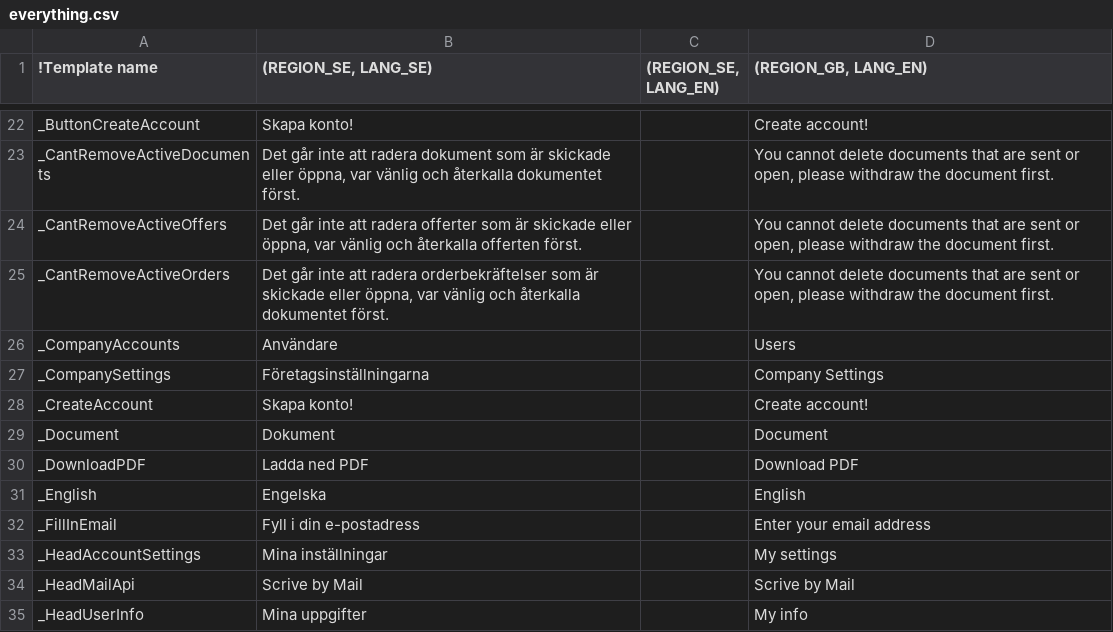
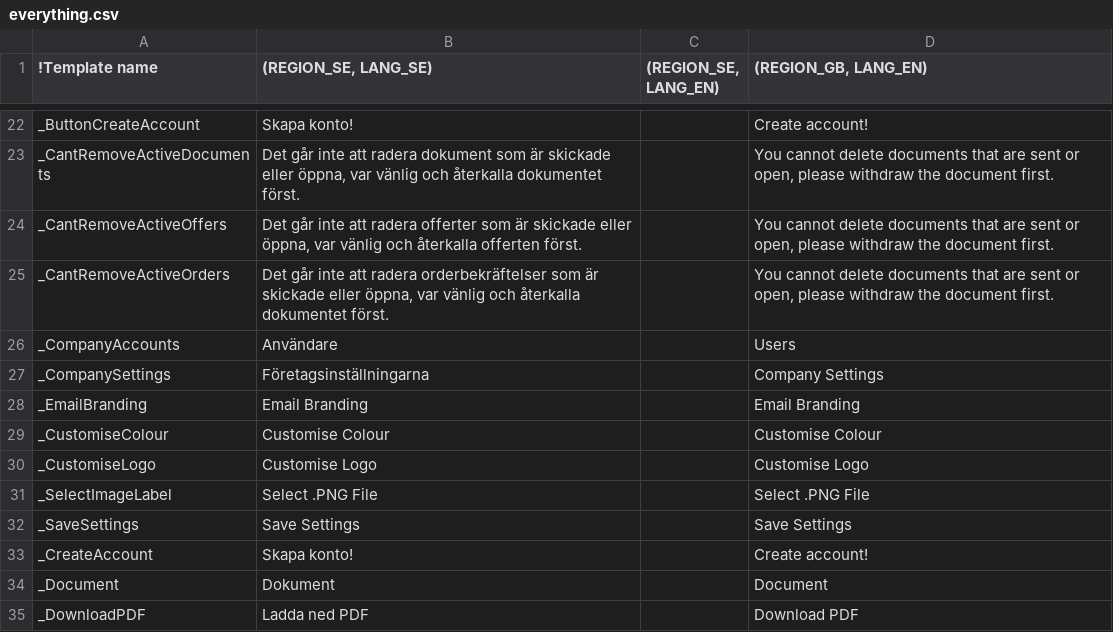
Before and after one commit to scrive/scrive-apidocs, a CSV file: texts/everything.csv, drawn as a sheet; only a part is shown, gaps mark what is left out; the shorter side is filled out with more unchanged rows.

Commit message:
put email branding text into translations

```diff
--- a/texts/everything.csv
+++ b/texts/everything.csv
@@ -43,2 +43,7 @@
 "_CompanySettings","Företagsinställningarna",,"Company Settings"
+"_EmailBranding","Email Branding",,"Email Branding"
+"_CustomiseColour","Customise Colour",,"Customise Colour"
+"_CustomiseLogo","Customise Logo",,"Customise Logo"
+"_SelectImageLabel","Select .PNG File",,"Select .PNG File"
+"_SaveSettings","Save Settings",,"Save Settings"
 "_CreateAccount","Skapa konto!",,"Create account!"
```
Also changed, not shown: 1 other file.
